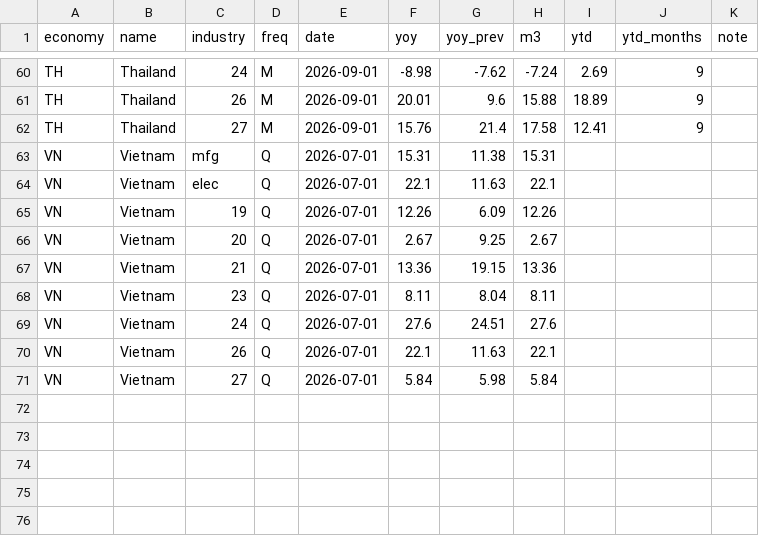
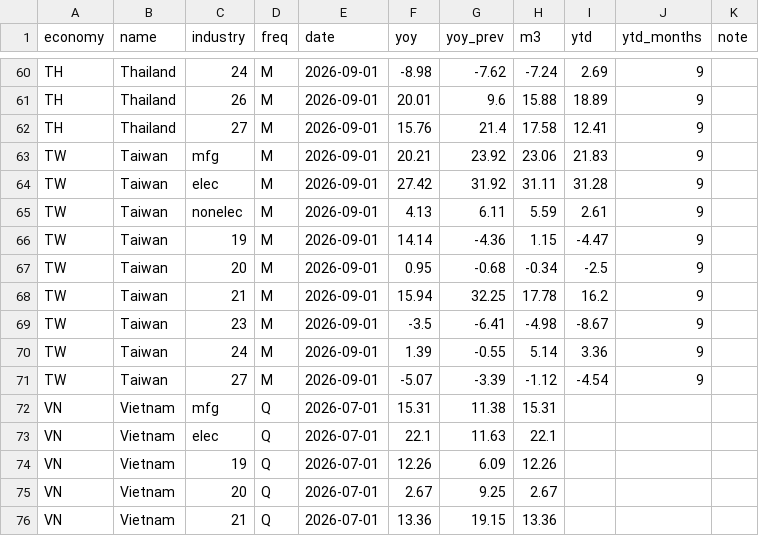
Before and after one commit to AsiaDecoded/Asia-vitals, a CSV file: data/asia/mfg_tab/asia_mfg_latest.csv, drawn as a sheet; only a part is shown, gaps mark what is left out; the shorter side is filled out with more unchanged rows.

```diff
--- a/data/asia/mfg_tab/asia_mfg_latest.csv
+++ b/data/asia/mfg_tab/asia_mfg_latest.csv
@@ -62,2 +62,11 @@ TH,Thailand,26,M,2026-09-01,20.01,9.6,15.88,18.89,9,
 TH,Thailand,27,M,2026-09-01,15.76,21.4,17.58,12.41,9,
+TW,Taiwan,mfg,M,2026-09-01,20.21,23.92,23.06,21.83,9,
+TW,Taiwan,elec,M,2026-09-01,27.42,31.92,31.11,31.28,9,
+TW,Taiwan,nonelec,M,2026-09-01,4.13,6.11,5.59,2.61,9,
+TW,Taiwan,19,M,2026-09-01,14.14,-4.36,1.15,-4.47,9,
+TW,Taiwan,20,M,2026-09-01,0.95,-0.68,-0.34,-2.5,9,
+TW,Taiwan,21,M,2026-09-01,15.94,32.25,17.78,16.2,9,
+TW,Taiwan,23,M,2026-09-01,-3.5,-6.41,-4.98,-8.67,9,
+TW,Taiwan,24,M,2026-09-01,1.39,-0.55,5.14,3.36,9,
+TW,Taiwan,27,M,2026-09-01,-5.07,-3.39,-1.12,-4.54,9,
 VN,Vietnam,mfg,Q,2026-07-01,15.31,11.38,15.31,,,
```
Also changed, not shown: 10 other files.
